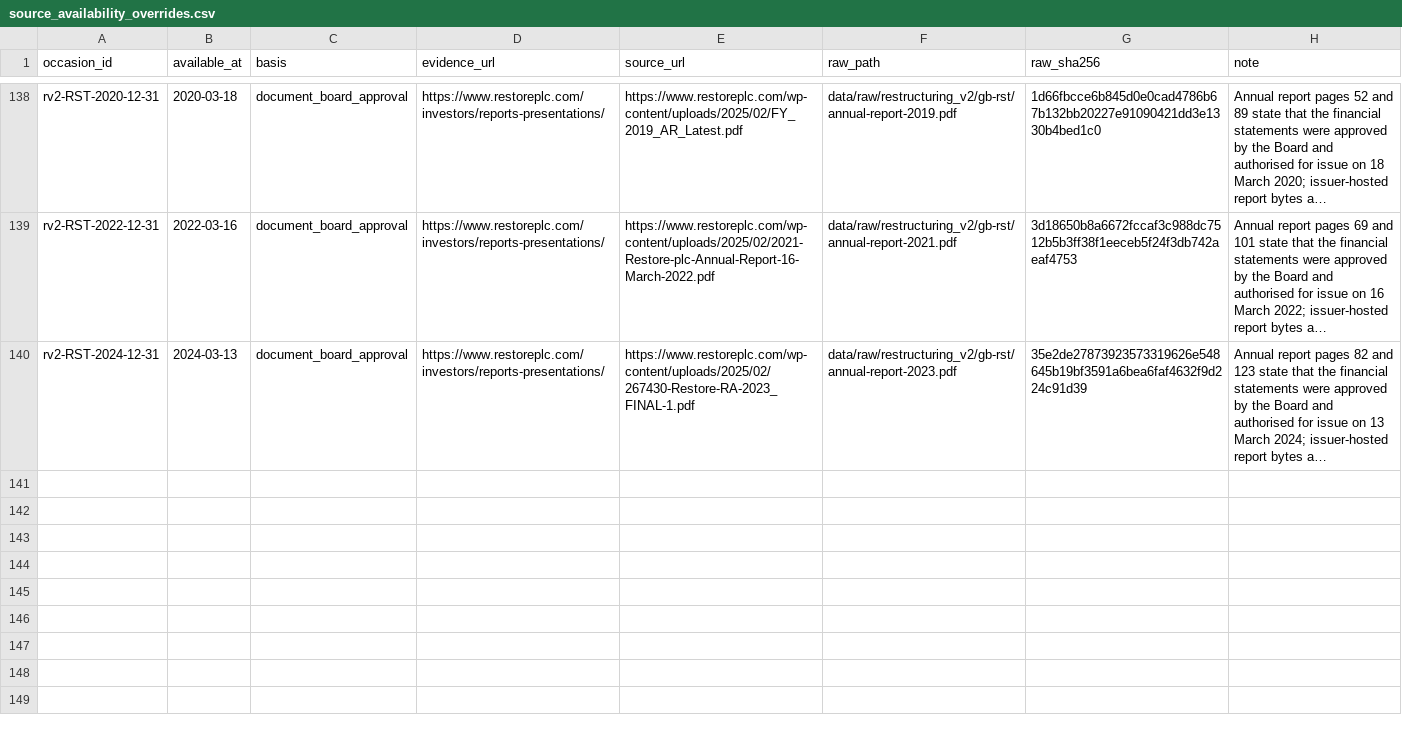
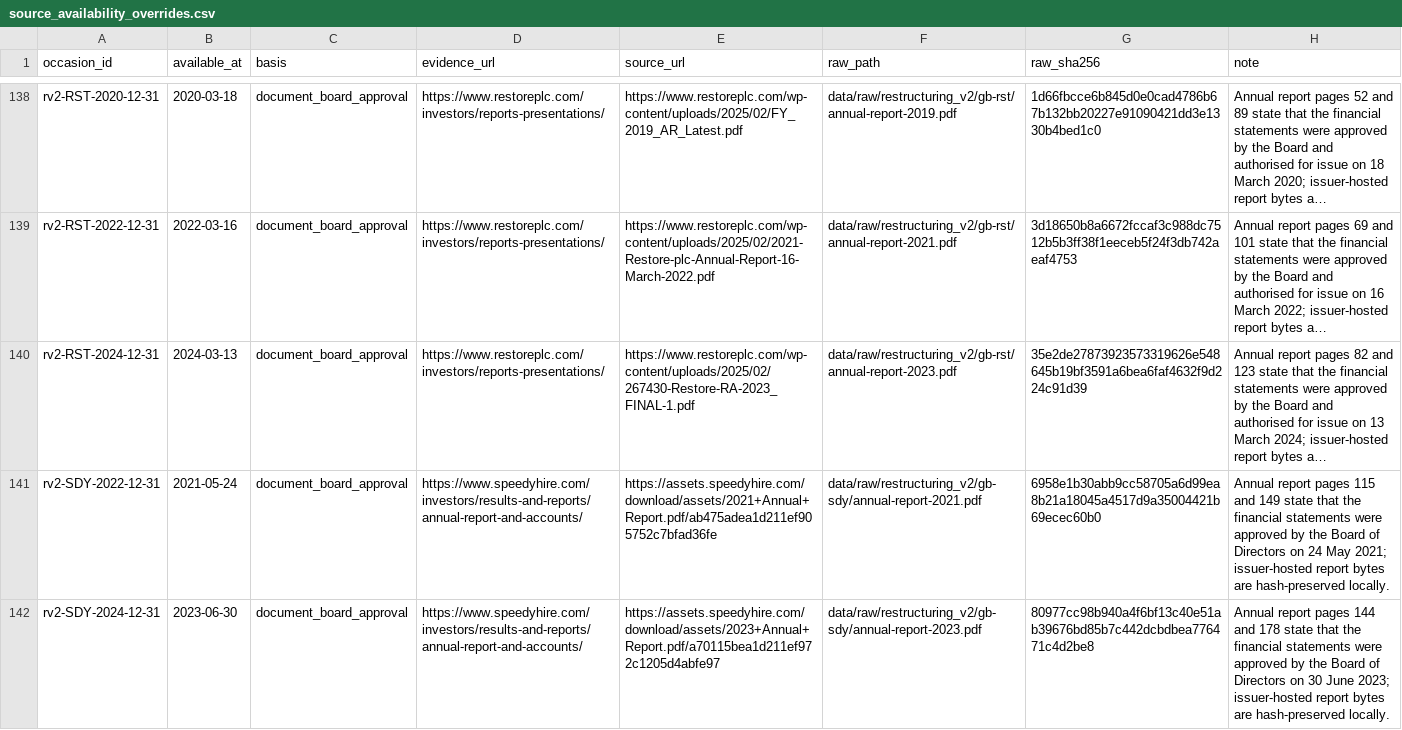
Before and after one commit to roseattridge-gif/piotw-intelligence, a CSV file: data/restructuring_v2/source_availability_overrides.csv, drawn as a sheet; only a part is shown, gaps mark what is left out; long unchanged cells end in …; the diff names each change by its address in the sheet, - before the commit and + after, or states it on an @@ line.

Commit message:
Record additional v2 source attempts

```diff
--- a/data/restructuring_v2/source_availability_overrides.csv
+++ b/data/restructuring_v2/source_availability_overrides.csv
+row 141: rv2-SDY-2022-12-31 | 2021-05-24 | document_board_approval | https://www.speedyhire.com/investors/results-and-reports/annual-report-and-accounts/ | https://assets.speedyhire.com/download/assets/2021+Annual+Report.pdf/ab475adea1d211ef905752c7bfad36fe | data/raw/restructuring_v2/gb-sdy/annual-report-2021.pdf | 6958e1b30abb9cc58705a6d99ea8b21a18045a4517d9a35004421b69ecec60b0 | Annual report pages 115 and 149 state that the financial statements were approved by the Board of Directors on 24 May 2021; issuer-hosted report bytes are hash-preserved locally.
+row 142: rv2-SDY-2024-12-31 | 2023-06-30 | document_board_approval | https://www.speedyhire.com/investors/results-and-reports/annual-report-and-accounts/ | https://assets.speedyhire.com/download/assets/2023+Annual+Report.pdf/a70115bea1d211ef972c1205d4abfe97 | data/raw/restructuring_v2/gb-sdy/annual-report-2023.pdf | 80977cc98b940a4f6bf13c40e51ab39676bd85b7c442dcbdbea776471c4d2be8 | Annual report pages 144 and 178 state that the financial statements were approved by the Board of Directors on 30 June 2023; issuer-hosted report bytes are hash-preserved locally.
```
Also changed, not shown: data/restructuring_v2/official_source_registry.csv, 2 other files.
